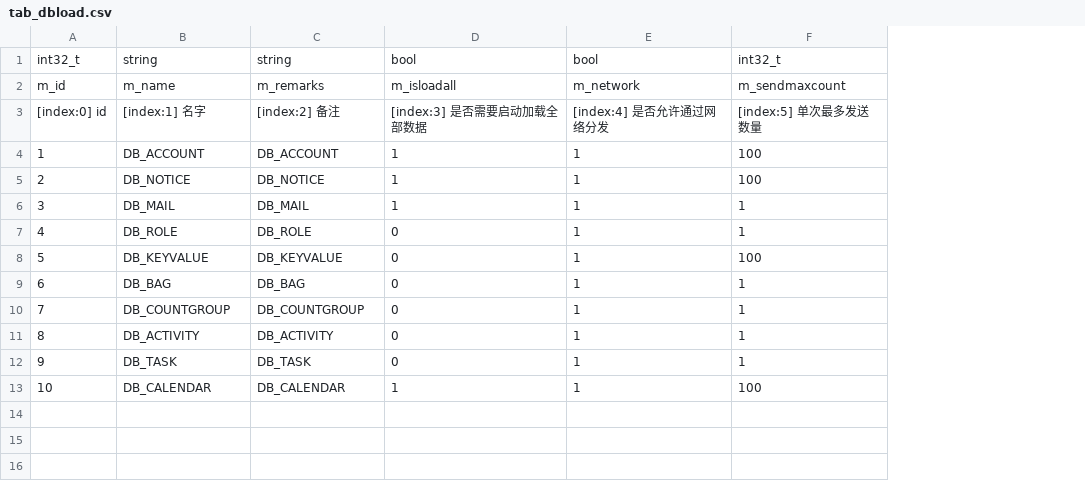
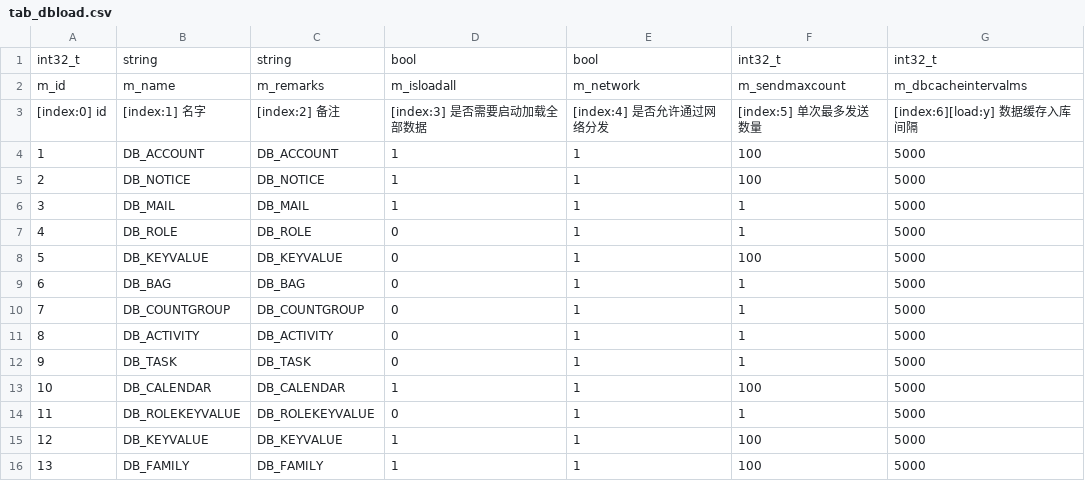
Before and after one commit to NingLeixueR/ngl, a CSV file: bin/csv/tab_dbload.csv, drawn as a sheet; the diff names each change by its address in the sheet, - before the commit and + after, or states it on an @@ line.

```diff
--- a/bin/csv/tab_dbload.csv
+++ b/bin/csv/tab_dbload.csv
+column G, rows 1-13: int32_t | m_dbcacheintervalms | [index:6][load:y] 数据缓存入库间隔 | 5000 | 5000 | 5000 | 5000 | 5000 | 5000 | 5000 | 5000 | 5000 | 5000
+row 14: 11 | DB_ROLEKEYVALUE | DB_ROLEKEYVALUE | 0 | 1 | 1 | 5000
+row 15: 12 | DB_KEYVALUE | DB_KEYVALUE | 1 | 1 | 100 | 5000
+row 16: 13 | DB_FAMILY | DB_FAMILY | 1 | 1 | 100 | 5000
```
Also changed, not shown: 1 other file.
